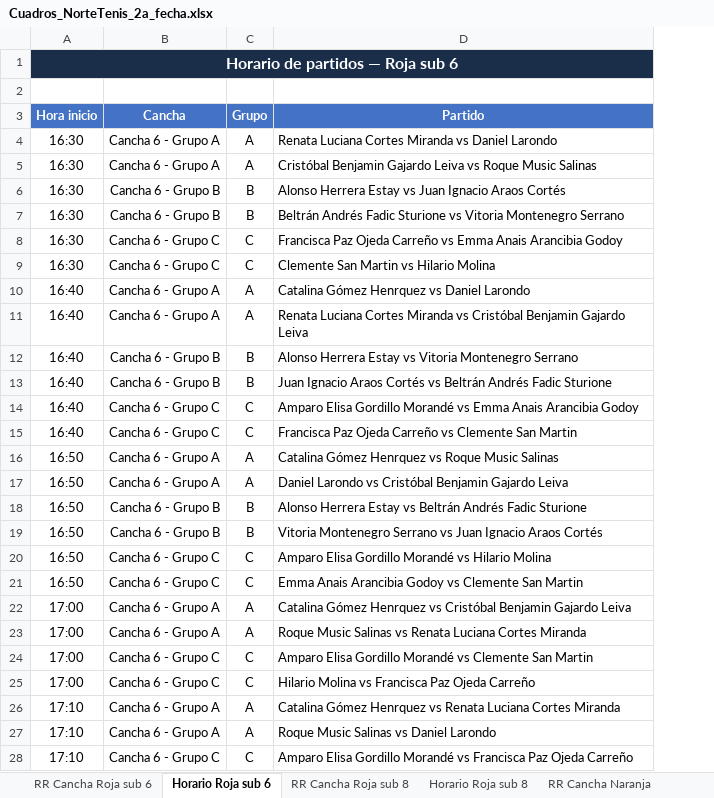
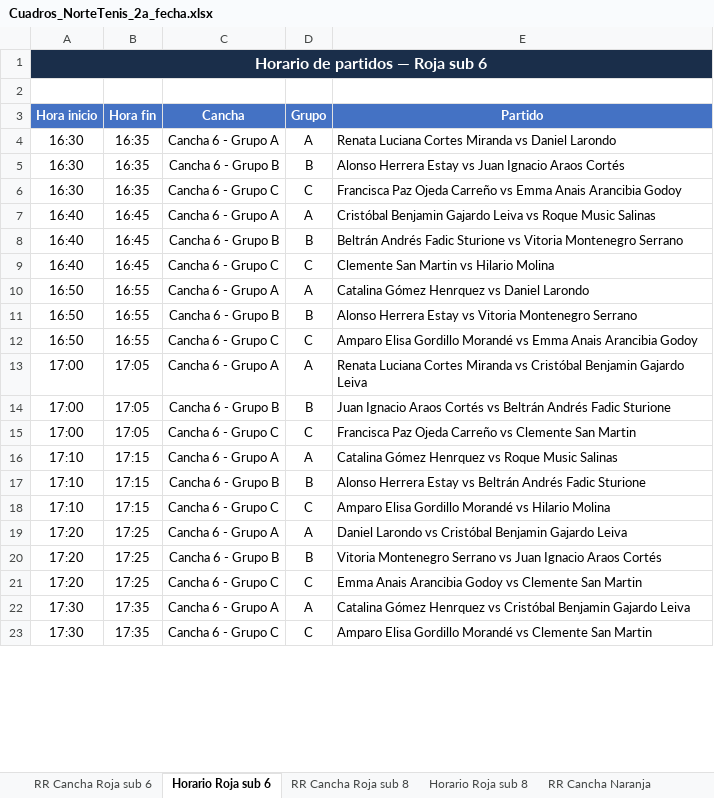
Before and after one commit to jacintaconchap/NorteTenis, an Excel workbook: Cuadros_NorteTenis_2a_fecha.xlsx, sheet Horario Roja sub 6, drawn as a sheet; only a part is shown; values as stored, in another font and other column widths than the file's, no borders; removed rows and columns are numbered as before the commit, all else as after; the diff covers the shown part only; the diff names each change by its address in the sheet, - before the commit and + after, or states it on an @@ line.

Commit message:
Add files via upload

```diff
--- a/Cuadros_NorteTenis_2a_fecha.xlsx (sheet Horario Roja sub 6)
+++ b/Cuadros_NorteTenis_2a_fecha.xlsx (sheet Horario Roja sub 6)
+column B (Hora fin), rows 4-18: 16:35 | 16:35 | 16:35 | 16:45 | 16:45 | 16:45 | 16:55 | 16:55 | 16:55 | 17:05 | 17:05 | 17:05 | 17:15 | 17:15 | 17:15
-row 5: 16:30 | Cancha 6 - Grupo A | A | Cristóbal Benjamin Gajardo Leiva vs Roque Music Salinas
-row 7: 16:30 | Cancha 6 - Grupo B | B | Beltrán Andrés Fadic Sturione vs Vitoria Montenegro Serrano
-row 9: 16:30 | Cancha 6 - Grupo C | C | Clemente San Martin vs Hilario Molina
-row 10: 16:40 | Cancha 6 - Grupo A | A | Catalina Gómez Henrquez vs Daniel Larondo
-E7 (Partido): Renata Luciana Cortes Miranda vs Cristóbal Benjamin Gajardo Leiva
+E7 (Partido): Cristóbal Benjamin Gajardo Leiva vs Roque Music Salinas
-E8 (Partido): Alonso Herrera Estay vs Vitoria…
+E8 (Partido): Beltrán Andrés Fadic Sturione vs Vitoria…
-row 13: 16:40 | Cancha 6 - Grupo B | B | Juan Ignacio Araos Cortés vs Beltrán Andrés Fadic Sturione
-row 14: 16:40 | Cancha 6 - Grupo C | C | Amparo Elisa Gordillo Morandé vs Emma Anais Arancibia Godoy
-E9 (Partido): Francisca Paz Ojeda Carreño vs Clemente San Martin
+E9 (Partido): Clemente San Martin vs Hilario Molina
-E10 (Partido): Catalina Gómez Henrquez vs Roque Music Salinas
+E10 (Partido): Catalina Gómez Henrquez vs Daniel Larondo
-row 17: 16:50 | Cancha 6 - Grupo A | A | Daniel Larondo vs Cristóbal Benjamin Gajardo Leiva
-row 18: 16:50 | Cancha 6 - Grupo B | B | Alonso Herrera Estay vs Beltrán Andrés Fadic Sturione
-E11 (Partido): Vitoria Montenegro Serrano vs Juan Ignacio Araos Cortés
+E11 (Partido): Alonso Herrera Estay vs Vitoria Montenegro Serrano
-E12 (Partido): …Morandé vs Hilario Molina
+E12 (Partido): …Morandé vs Emma Anais Arancibia Godoy
-row 21: 16:50 | Cancha 6 - Grupo C | C | Emma Anais Arancibia Godoy vs Clemente San Martin
-E13 (Partido): Catalina Gómez Henrquez vs Cristóbal…
+E13 (Partido): Renata Luciana Cortes Miranda vs Cristóbal…
-row 23: 17:00 | Cancha 6 - Grupo A | A | Roque Music Salinas vs Renata Luciana Cortes Miranda
-C14 (Cancha): Cancha 6 - Grupo C
+C14 (Cancha): Cancha 6 - Grupo B
-D14 (Grupo): C
+D14 (Grupo): B
-E14 (Partido): Amparo Elisa Gordillo Morandé vs Clemente San Martin
+E14 (Partido): Juan Ignacio Araos Cortés vs Beltrán Andrés Fadic Sturione
-E15 (Partido): Hilario Molina vs Francisca Paz Ojeda Carreño
+E15 (Partido): Francisca Paz Ojeda Carreño vs Clemente San Martin
-E16 (Partido): …Henrquez vs Renata Luciana Cortes Miranda
+E16 (Partido): …Henrquez vs Roque Music Salinas
-C17 (Cancha): Cancha 6 - Grupo A
+C17 (Cancha): Cancha 6 - Grupo B
-D17 (Grupo): A
+D17 (Grupo): B
-E17 (Partido): Roque Music Salinas vs Daniel Larondo
+E17 (Partido): Alonso Herrera Estay vs Beltrán Andrés Fadic Sturione
-E18 (Partido): …Morandé vs Francisca Paz Ojeda Carreño
+E18 (Partido): …Morandé vs Hilario Molina
+row 19: 17:20 | 17:25 | Cancha 6 - Grupo A | A | Daniel Larondo vs Cristóbal Benjamin Gajardo Leiva
+row 20: 17:20 | 17:25 | Cancha 6 - Grupo B | B | Vitoria Montenegro Serrano vs Juan Ignacio Araos Cortés
+row 21: 17:20 | 17:25 | Cancha 6 - Grupo C | C | Emma Anais Arancibia Godoy vs Clemente San Martin
+row 22: 17:30 | 17:35 | Cancha 6 - Grupo A | A | Catalina Gómez Henrquez vs Cristóbal Benjamin Gajardo Leiva
+row 23: 17:30 | 17:35 | Cancha 6 - Grupo C | C | Amparo Elisa Gordillo Morandé vs Clemente San Martin
```
Also changed, not shown: 5 added rows and 2 edited cells elsewhere in this sheet, sheet Horario Roja sub 8.
